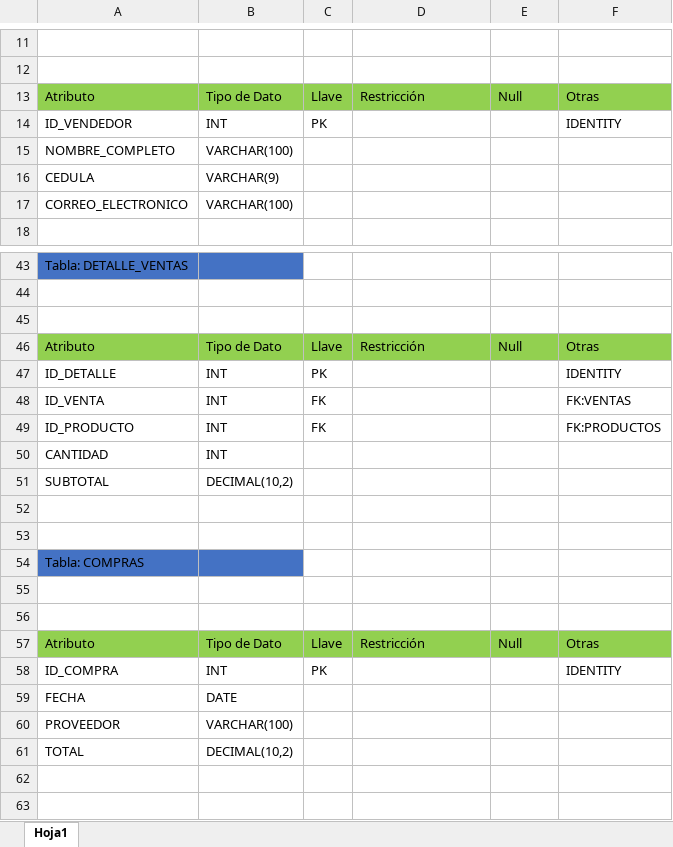
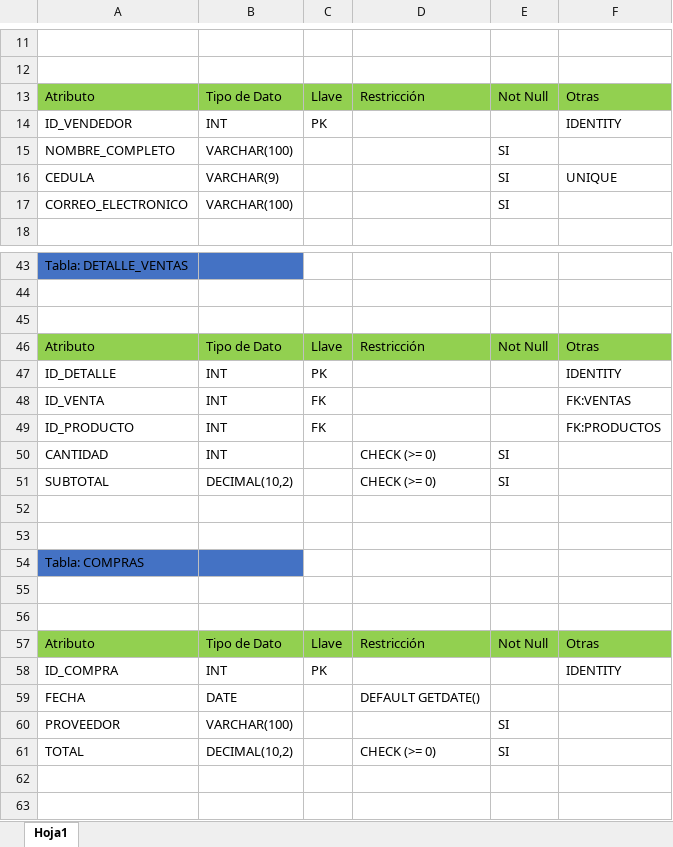
Before and after one commit to JoseCamp1/PROYECTO_PAE_FACTURACION, an Excel workbook: Documentacion del Proyecto/Diccionario de datos.xlsx, sheet Hoja1, drawn as a sheet; only a part is shown, gaps mark what is left out; values as stored, in another font and other column widths than the file's, no borders; the diff covers the shown part only; the diff names each change by its address in the sheet, - before the commit and + after, or states it on an @@ line.

Commit message:
se agregaron checks y defaults a la base de datos

```diff
--- a/Documentacion del Proyecto/Diccionario de datos.xlsx (sheet Hoja1)
+++ b/Documentacion del Proyecto/Diccionario de datos.xlsx (sheet Hoja1)
-E13: Null
+E13: Not Null
-E15:E17: (empty)
+E15:E17: SI
-F16: (empty)
+F16: UNIQUE
-E46: Null
+E46: Not Null
-D50:D51: (empty)
+D50:D51: CHECK (>= 0)
-E50:E51: (empty)
+E50:E51: SI
-E57: Null
+E57: Not Null
-D59: (empty)
+D59: DEFAULT GETDATE()
-E60:E61: (empty)
+E60:E61: SI
-D61: (empty)
+D61: CHECK (>= 0)
```
Also changed, not shown: 24 edited cells elsewhere in this sheet, 3 other files.
